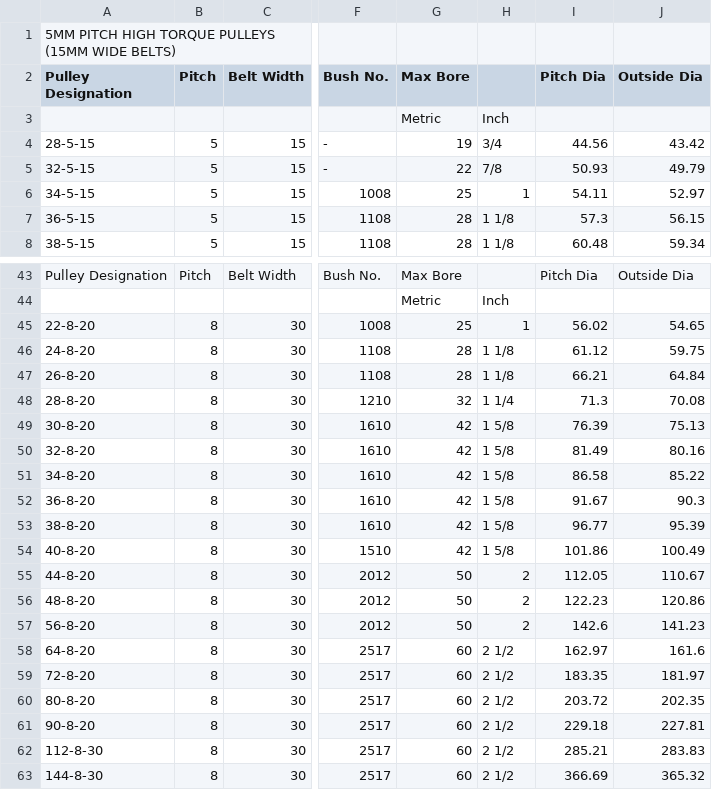
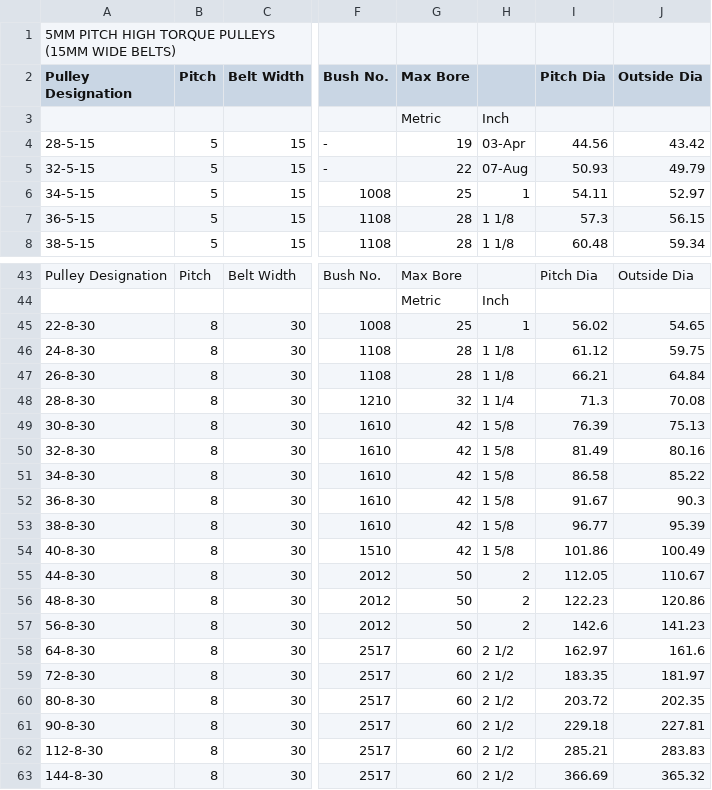
Before and after one commit to FistoAR/BESTOMECH_IDC_1, a CSV file: Timing_Pulley.csv, drawn as a sheet; only a part is shown, gaps mark what is left out; the diff names each change by its address in the sheet, - before the commit and + after, or states it on an @@ line.

```diff
--- a/Timing_Pulley.csv
+++ b/Timing_Pulley.csv
-H4: 3/4
+H4: 03-Apr
-H5: 7/8
+H5: 07-Aug
-A45 (Pulley Designation): 22-8-20
+A45 (Pulley Designation): 22-8-30
-A46 (Pulley Designation): 24-8-20
+A46 (Pulley Designation): 24-8-30
-A47 (Pulley Designation): 26-8-20
+A47 (Pulley Designation): 26-8-30
-A48 (Pulley Designation): 28-8-20
+A48 (Pulley Designation): 28-8-30
-A49 (Pulley Designation): 30-8-20
+A49 (Pulley Designation): 30-8-30
-A50 (Pulley Designation): 32-8-20
+A50 (Pulley Designation): 32-8-30
-A51 (Pulley Designation): 34-8-20
+A51 (Pulley Designation): 34-8-30
-A52 (Pulley Designation): 36-8-20
+A52 (Pulley Designation): 36-8-30
-A53 (Pulley Designation): 38-8-20
+A53 (Pulley Designation): 38-8-30
-A54 (Pulley Designation): 40-8-20
+A54 (Pulley Designation): 40-8-30
-A55 (Pulley Designation): 44-8-20
+A55 (Pulley Designation): 44-8-30
-A56 (Pulley Designation): 48-8-20
+A56 (Pulley Designation): 48-8-30
-A57 (Pulley Designation): 56-8-20
+A57 (Pulley Designation): 56-8-30
-A58 (Pulley Designation): 64-8-20
+A58 (Pulley Designation): 64-8-30
-A59 (Pulley Designation): 72-8-20
+A59 (Pulley Designation): 72-8-30
-A60 (Pulley Designation): 80-8-20
+A60 (Pulley Designation): 80-8-30
-A61 (Pulley Designation): 90-8-20
+A61 (Pulley Designation): 90-8-30
```
Also changed, not shown: 23 other files.
